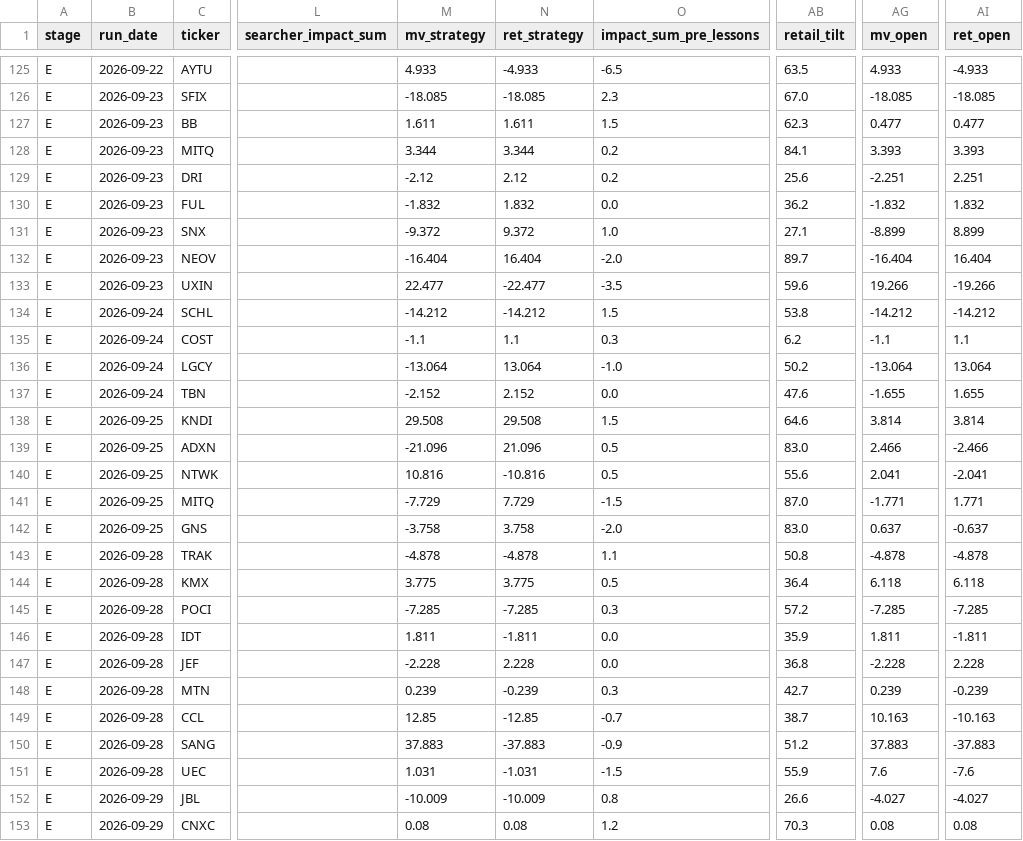
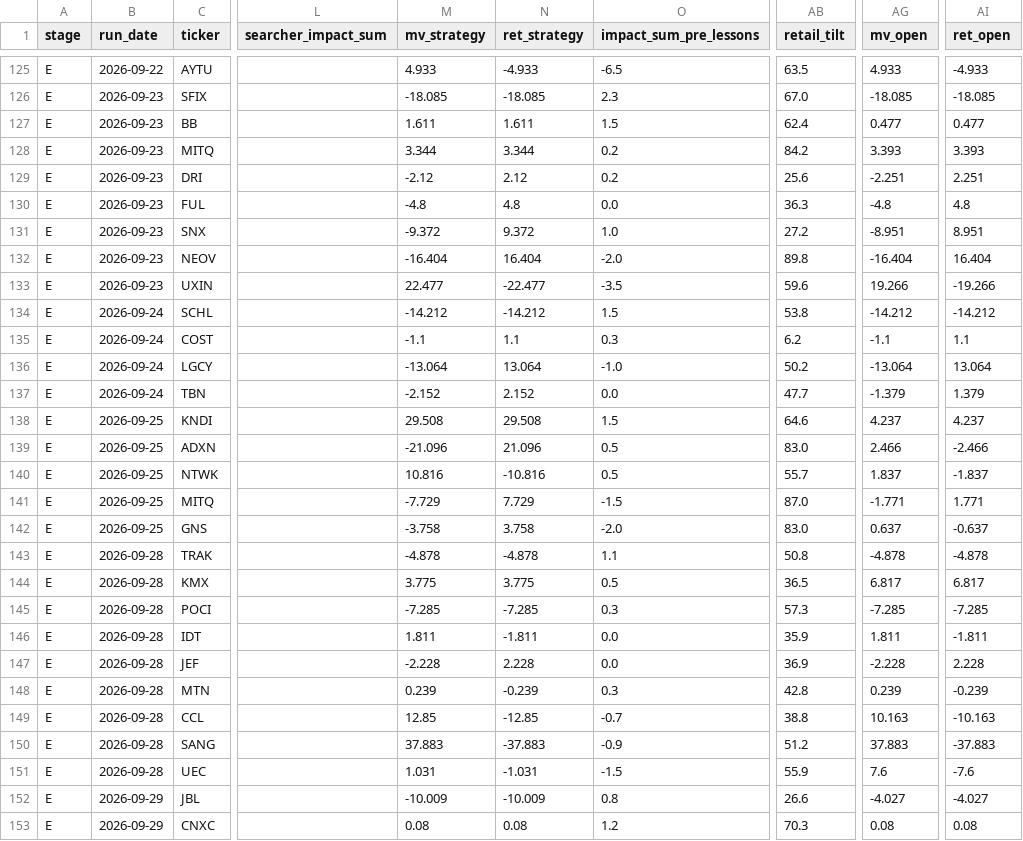
Before and after one commit to robertsben333-cmyk/claude_research, a CSV file: dashboard/data/names.csv, drawn as a sheet; only a part is shown, gaps mark what is left out; the diff covers the shown part only; the diff names each change by its address in the sheet, - before the commit and + after, or states it on an @@ line.

```diff
--- a/dashboard/data/names.csv
+++ b/dashboard/data/names.csv
-AB127 (retail_tilt): 62.3
+AB127 (retail_tilt): 62.4
-AB128 (retail_tilt): 84.1
+AB128 (retail_tilt): 84.2
-M130 (mv_strategy): -1.832
+M130 (mv_strategy): -4.8
-N130 (ret_strategy): 1.832
+N130 (ret_strategy): 4.8
-AB130 (retail_tilt): 36.2
+AB130 (retail_tilt): 36.3
-AG130 (mv_open): -1.832
+AG130 (mv_open): -4.8
-AI130 (ret_open): 1.832
+AI130 (ret_open): 4.8
-AB131 (retail_tilt): 27.1
+AB131 (retail_tilt): 27.2
-AG131 (mv_open): -8.899
+AG131 (mv_open): -8.951
-AI131 (ret_open): 8.899
+AI131 (ret_open): 8.951
-AB132 (retail_tilt): 89.7
+AB132 (retail_tilt): 89.8
-AB137 (retail_tilt): 47.6
+AB137 (retail_tilt): 47.7
-AG137 (mv_open): -1.655
+AG137 (mv_open): -1.379
-AI137 (ret_open): 1.655
+AI137 (ret_open): 1.379
-AG138 (mv_open): 3.814
+AG138 (mv_open): 4.237
-AI138 (ret_open): 3.814
+AI138 (ret_open): 4.237
-AB140 (retail_tilt): 55.6
+AB140 (retail_tilt): 55.7
-AG140 (mv_open): 2.041
+AG140 (mv_open): 1.837
-AI140 (ret_open): -2.041
+AI140 (ret_open): -1.837
-AB144 (retail_tilt): 36.4
+AB144 (retail_tilt): 36.5
-AG144 (mv_open): 6.118
+AG144 (mv_open): 6.817
-AI144 (ret_open): 6.118
+AI144 (ret_open): 6.817
-AB145 (retail_tilt): 57.2
+AB145 (retail_tilt): 57.3
-AB147 (retail_tilt): 36.8
+AB147 (retail_tilt): 36.9
-AB148 (retail_tilt): 42.7
+AB148 (retail_tilt): 42.8
-AB149 (retail_tilt): 38.7
+AB149 (retail_tilt): 38.8
```
Also changed, not shown: 82 edited cells elsewhere in this file, dashboard/data/names_panel.csv, 8 other files.
